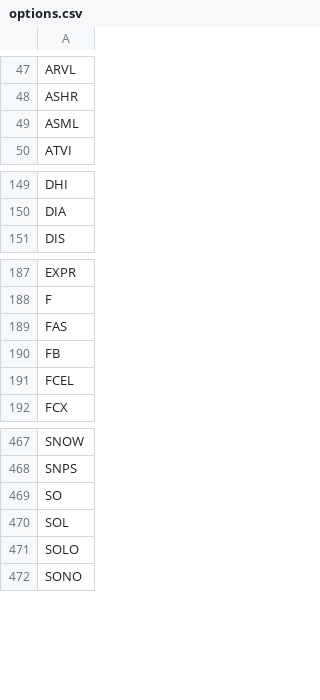
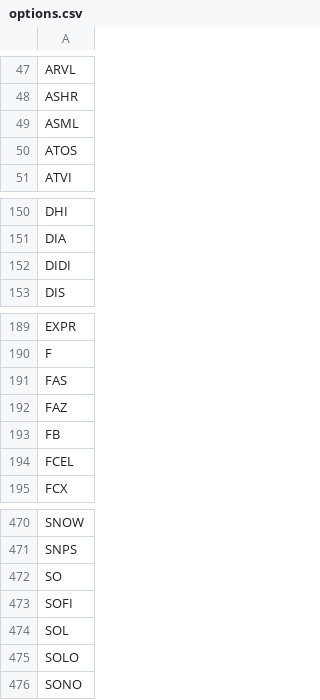
Before and after one commit to erikbryant/options, a CSV file: options.csv, drawn as a sheet; only a part is shown, gaps mark what is left out.

Commit message:
Update to latest USE data.

```diff
--- a/options.csv
+++ b/options.csv
@@ -49,2 +49,3 @@ ASHR
 ASML
+ATOS
 ATVI
@@ -150,2 +151,3 @@ DHI
 DIA
+DIDI
 DIS
@@ -189,2 +191,3 @@ F
 FAS
+FAZ
 FB
@@ -469,2 +472,3 @@ SNPS
 SO
+SOFI
 SOL
```
